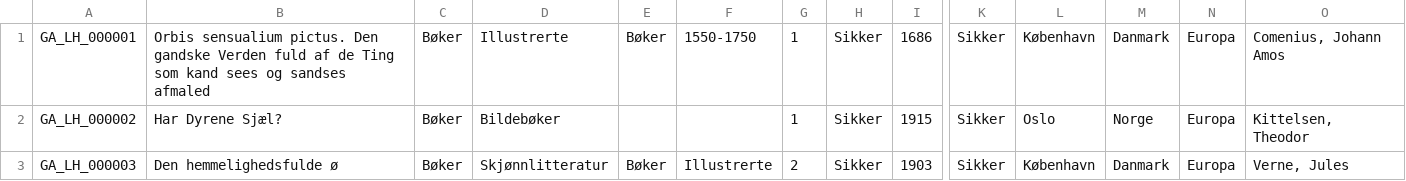
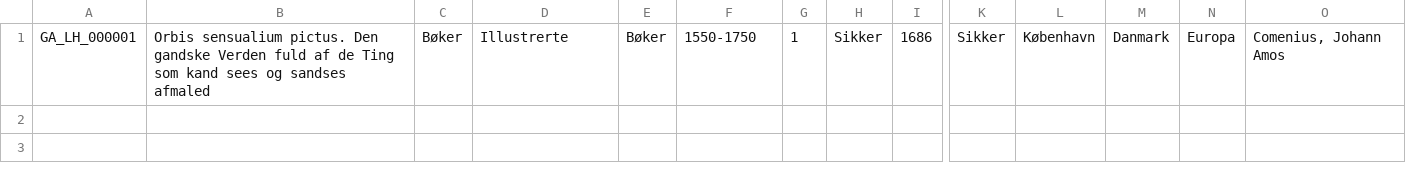
Before and after one commit to nishant8BITS/csv-test, a CSV file: norweigan_fail.csv, drawn as a sheet; only a part is shown, gaps mark what is left out; rows hold the shown columns only; the diff names each change by its address in the sheet, - before the commit and + after, or states it on an @@ line.

```diff
--- a/norweigan_fail.csv
+++ b/norweigan_fail.csv
-row 2: GA_LH_000002 | Har Dyrene Sjæl? | Bøker | Bildebøker |  |  | 1 | Sikker | 1915 | Sikker | Oslo | Norge | Europa | Kittelsen, Theodor
-row 3: GA_LH_000003 | Den hemmelighedsfulde ø | Bøker | Skjønnlitteratur | Bøker | Illustrerte | 2 | Sikker | 1903 | Sikker | København | Danmark | Europa | Verne, Jules
```
